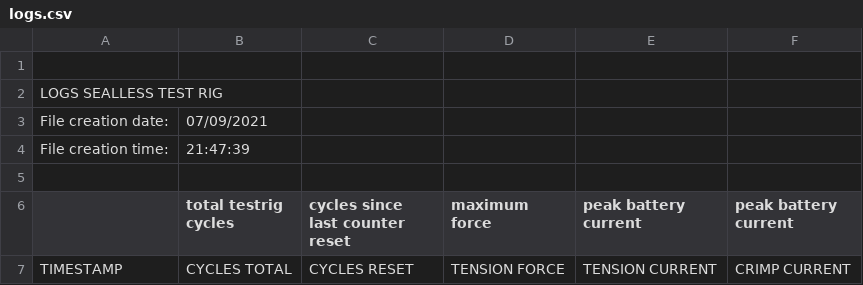
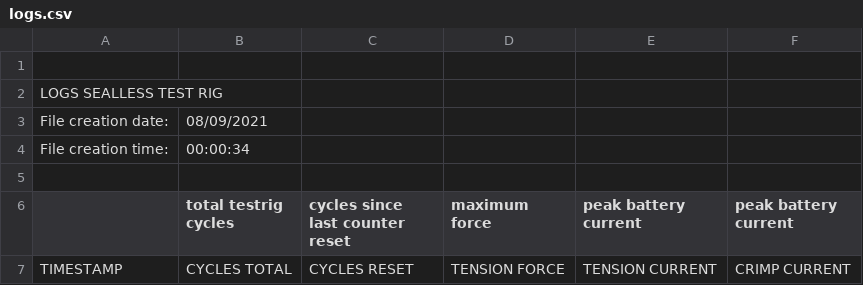
Before and after one commit to chischte/rig-sealless, a CSV file: logs.csv, drawn as a sheet; only a part is shown.

```diff
--- a/logs.csv
+++ b/logs.csv
@@ -2,4 +2,4 @@
 LOGS SEALLESS TEST RIG
-File creation date:;07/09/2021
-File creation time:;21:47:39
+File creation date:;08/09/2021
+File creation time:;00:00:34
 
```
Also changed, not shown: 2 other files.
